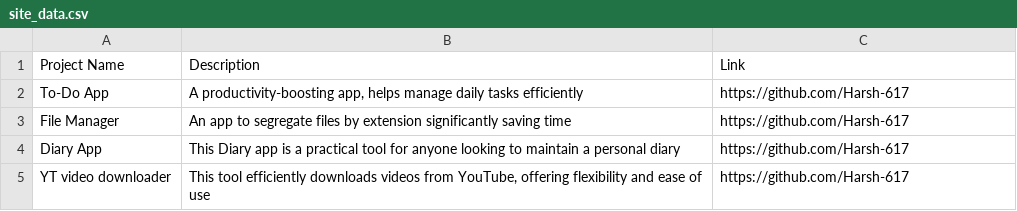
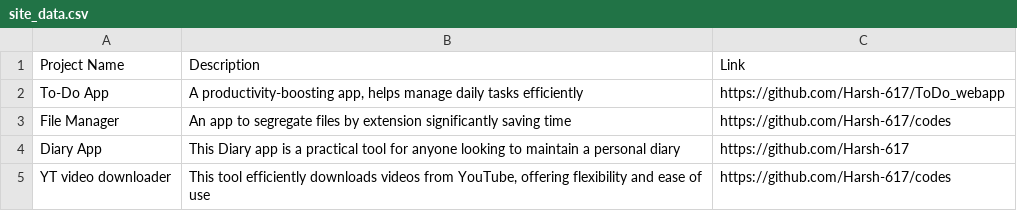
Before and after one commit to Harsh-617/Harsh-617, a CSV file: site_data.csv, drawn as a sheet.

```diff
--- a/site_data.csv
+++ b/site_data.csv
@@ -1,5 +1,5 @@
 Project Name,Description,Link
-To-Do App,"A productivity-boosting app, helps manage daily tasks efficiently",https://github.com/Harsh-617
-File Manager,An app to segregate files by extension significantly saving time,https://github.com/Harsh-617
+To-Do App,"A productivity-boosting app, helps manage daily tasks efficiently",https://github.com/Harsh-617/ToDo_webapp
+File Manager,An app to segregate files by extension significantly saving time,https://github.com/Harsh-617/codes
 Diary App,This Diary app is a practical tool for anyone looking to maintain a personal diary,https://github.com/Harsh-617
-YT video downloader,"This tool efficiently downloads videos from YouTube, offering flexibility and ease of use",https://github.com/Harsh-617
+YT video downloader,"This tool efficiently downloads videos from YouTube, offering flexibility and ease of use",https://github.com/Harsh-617/codes
```
Also changed, not shown: 1 other file.
